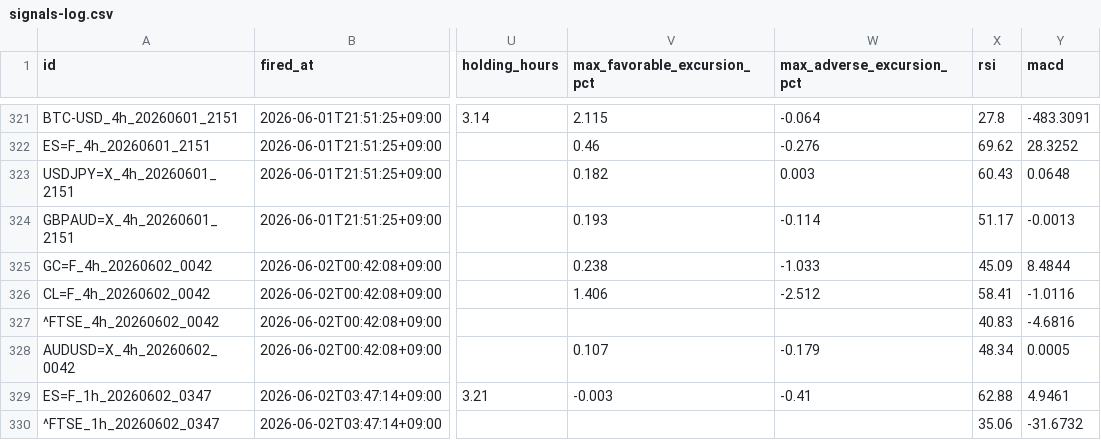
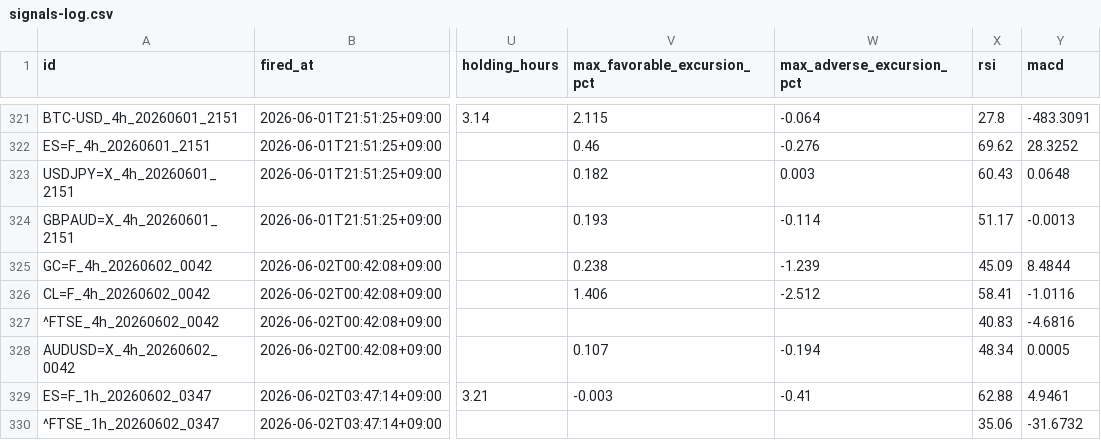
Before and after one commit to invest-ai-info/marketwatch-ai, a CSV file: signals-log.csv, drawn as a sheet; only a part is shown, gaps mark what is left out; the diff covers the shown part only; the diff names each change by its address in the sheet, - before the commit and + after, or states it on an @@ line.

```diff
--- a/signals-log.csv
+++ b/signals-log.csv
-W325 (max_adverse_excursion_pct): -1.033
+W325 (max_adverse_excursion_pct): -1.239
-W328 (max_adverse_excursion_pct): -0.179
+W328 (max_adverse_excursion_pct): -0.194
```
Also changed, not shown: 2 added rows and 25 edited cells elsewhere in this file, 3 other files.
